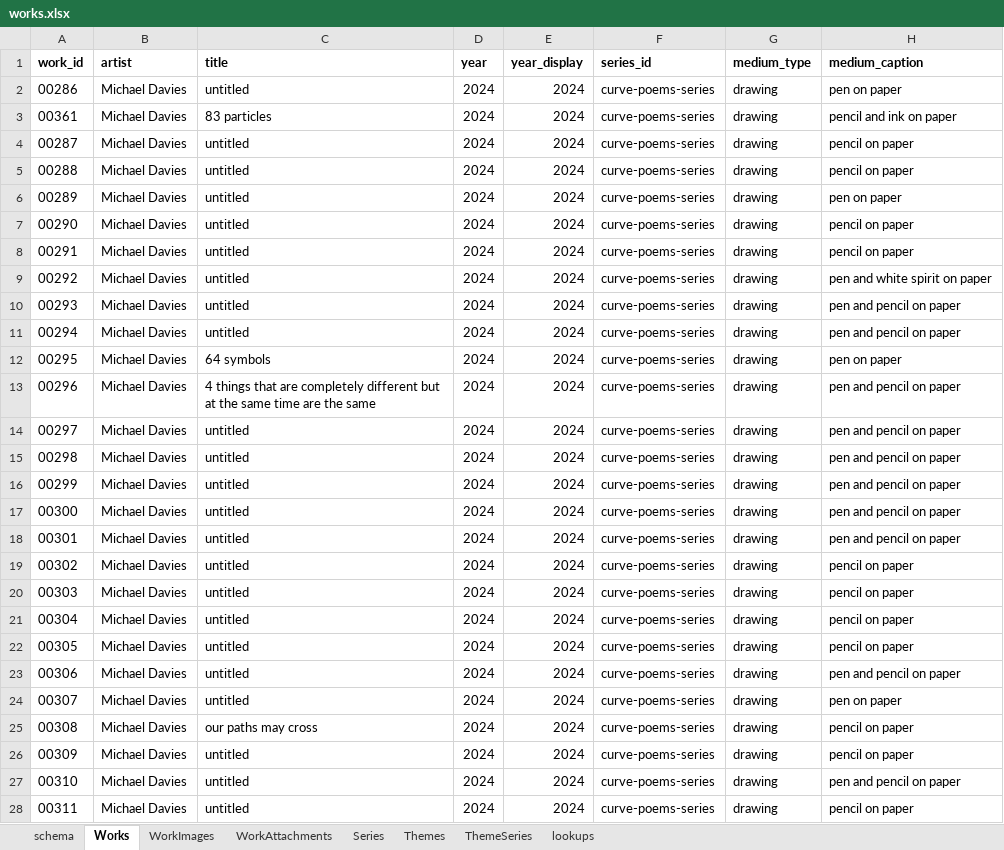
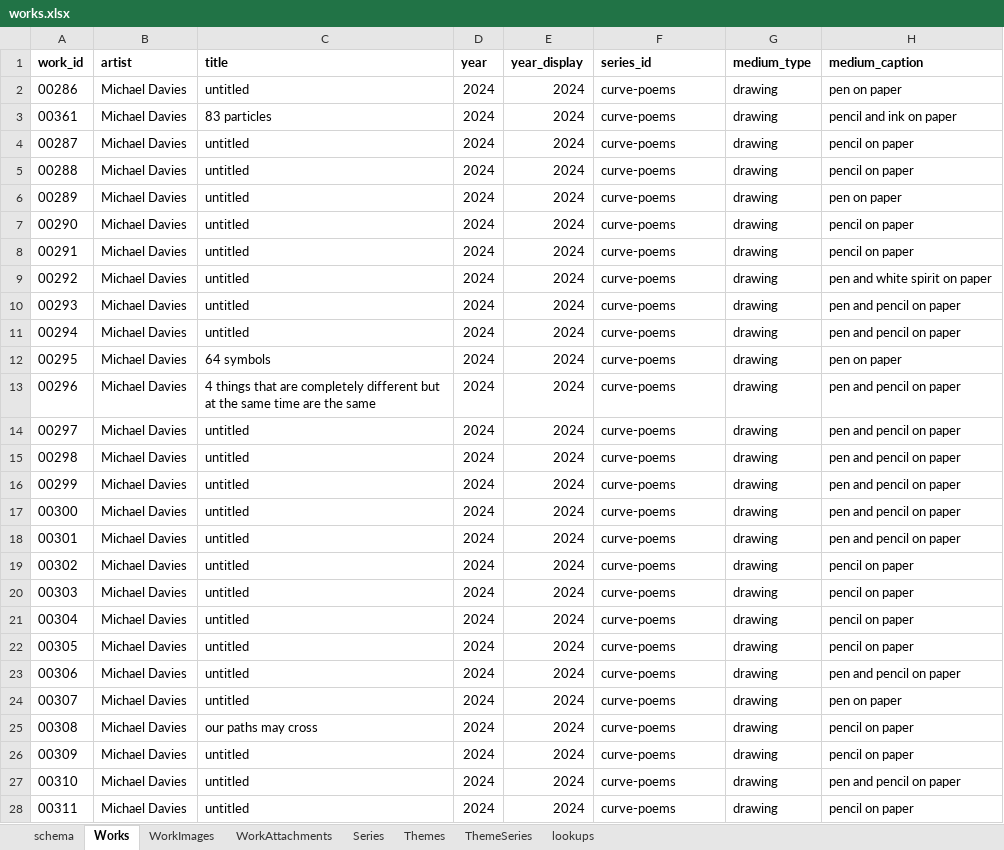
Before and after one commit to dotlineform/dotlineform-site, an Excel workbook: data/works.xlsx, sheet Works, drawn as a sheet; only a part is shown; values as stored, in another font and other column widths than the file's, no borders; the diff covers the shown part only; the diff names each change by its address in the sheet, - before the commit and + after, or states it on an @@ line.

Commit message:
generate series pages

```diff
--- a/data/works.xlsx (sheet Works)
+++ b/data/works.xlsx (sheet Works)
-F2:F28 (series_id): curve-poems-series
+F2:F28 (series_id): curve-poems
```
Also changed, not shown: 28 edited cells elsewhere in this sheet, sheet Themes, sheet Series, sheet ThemeSeries, 11 other files.
